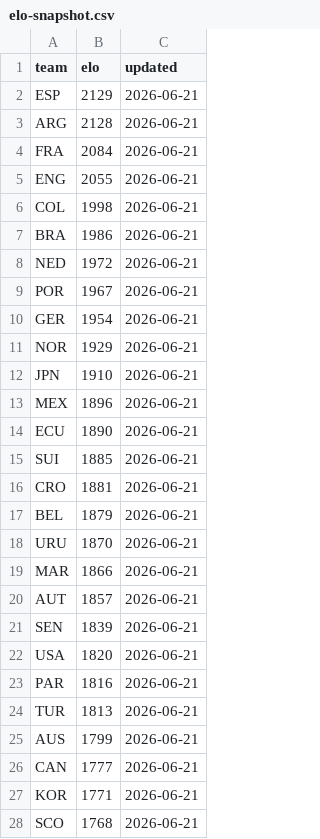
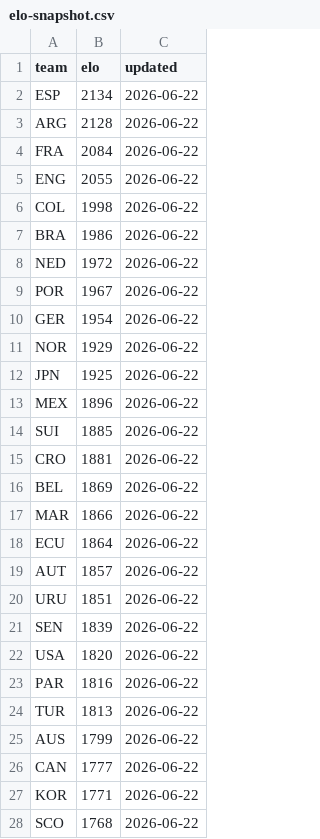
Before and after one commit to galando/world-cup-2026-predictor, a CSV file: scripts/data/elo-snapshot.csv, drawn as a sheet; only a part is shown; the diff covers the shown part only.

Commit message:
chore: update match data 2026-06-22T01:59:45Z

```diff
--- a/scripts/data/elo-snapshot.csv
+++ b/scripts/data/elo-snapshot.csv
@@ -1,28 +1,28 @@
 team,elo,updated
-ESP,2129,2026-06-21
-ARG,2128,2026-06-21
-FRA,2084,2026-06-21
-ENG,2055,2026-06-21
-COL,1998,2026-06-21
-BRA,1986,2026-06-21
-NED,1972,2026-06-21
-POR,1967,2026-06-21
-GER,1954,2026-06-21
-NOR,1929,2026-06-21
-JPN,1910,2026-06-21
-MEX,1896,2026-06-21
-ECU,1890,2026-06-21
-SUI,1885,2026-06-21
-CRO,1881,2026-06-21
-BEL,1879,2026-06-21
-URU,1870,2026-06-21
-MAR,1866,2026-06-21
-AUT,1857,2026-06-21
-SEN,1839,2026-06-21
-USA,1820,2026-06-21
-PAR,1816,2026-06-21
-TUR,1813,2026-06-21
-AUS,1799,2026-06-21
-CAN,1777,2026-06-21
-KOR,1771,2026-06-21
-SCO,1768,2026-06-21
+ESP,2134,2026-06-22
+ARG,2128,2026-06-22
+FRA,2084,2026-06-22
+ENG,2055,2026-06-22
+COL,1998,2026-06-22
+BRA,1986,2026-06-22
+NED,1972,2026-06-22
+POR,1967,2026-06-22
+GER,1954,2026-06-22
+NOR,1929,2026-06-22
+JPN,1925,2026-06-22
+MEX,1896,2026-06-22
+SUI,1885,2026-06-22
+CRO,1881,2026-06-22
+BEL,1869,2026-06-22
+MAR,1866,2026-06-22
+ECU,1864,2026-06-22
+AUT,1857,2026-06-22
+URU,1851,2026-06-22
+SEN,1839,2026-06-22
+USA,1820,2026-06-22
+PAR,1816,2026-06-22
+TUR,1813,2026-06-22
+AUS,1799,2026-06-22
+CAN,1777,2026-06-22
+KOR,1771,2026-06-22
+SCO,1768,2026-06-22
```
Also changed, not shown: 4 added rows, 4 removed rows and 18 edited cells elsewhere in this file.
